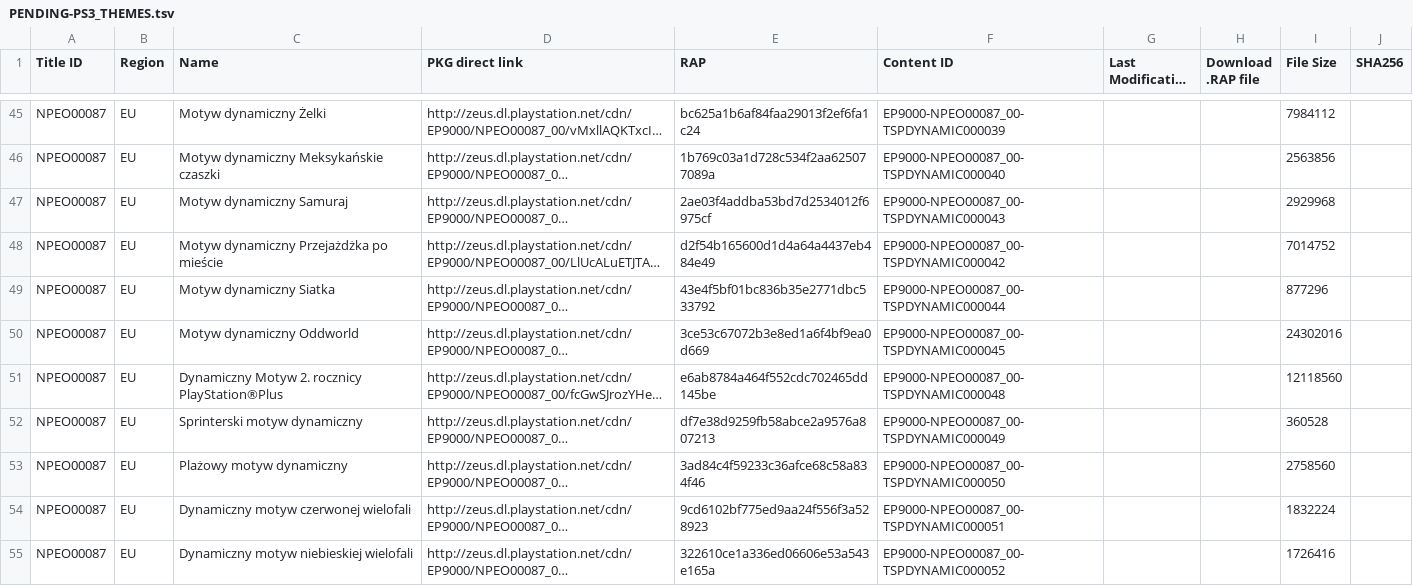
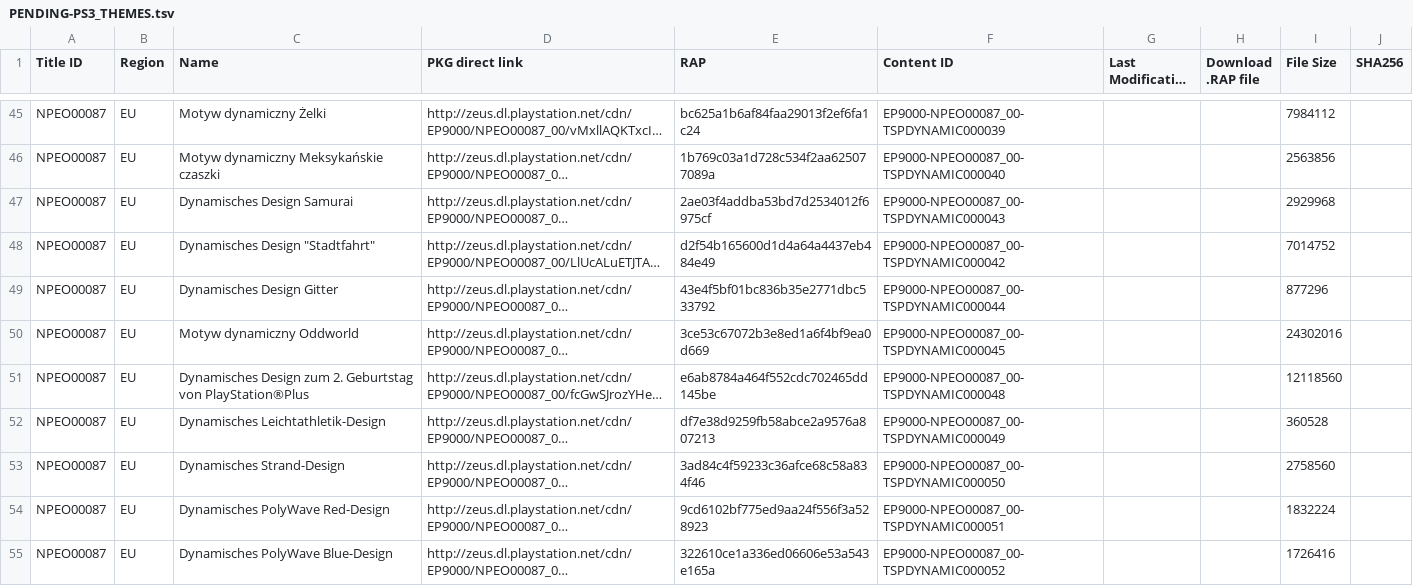
Before and after one commit to 1jtp8sobiu/1jtp8sobiu.github.io, a TSV file: tsv/PENDING-PS3_THEMES.tsv, drawn as a sheet; only a part is shown, gaps mark what is left out; long unchanged cells end in …; the diff covers the shown part only; the diff names each change by its address in the sheet, - before the commit and + after, or states it on an @@ line.

```diff
--- a/tsv/PENDING-PS3_THEMES.tsv
+++ b/tsv/PENDING-PS3_THEMES.tsv
-C47 (Name): Motyw dynamiczny Samuraj
+C47 (Name): Dynamisches Design Samurai
-C48 (Name): Motyw dynamiczny Przejażdżka po mieście
+C48 (Name): Dynamisches Design "Stadtfahrt"
-C49 (Name): Motyw dynamiczny Siatka
+C49 (Name): Dynamisches Design Gitter
-C51 (Name): Dynamiczny Motyw 2. rocznicy PlayStation®Plus
+C51 (Name): Dynamisches Design zum 2. Geburtstag von PlayStation®Plus
-C52 (Name): Sprinterski motyw dynamiczny
+C52 (Name): Dynamisches Leichtathletik-Design
-C53 (Name): Plażowy motyw dynamiczny
+C53 (Name): Dynamisches Strand-Design
-C54 (Name): Dynamiczny motyw czerwonej wielofali
+C54 (Name): Dynamisches PolyWave Red-Design
-C55 (Name): Dynamiczny motyw niebieskiej wielofali
+C55 (Name): Dynamisches PolyWave Blue-Design
```
Also changed, not shown: 9 edited cells elsewhere in this file.
